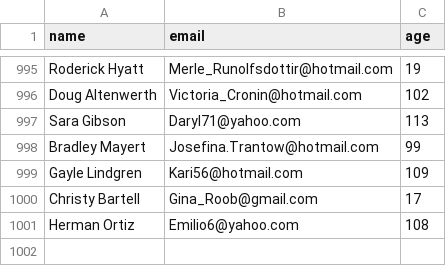
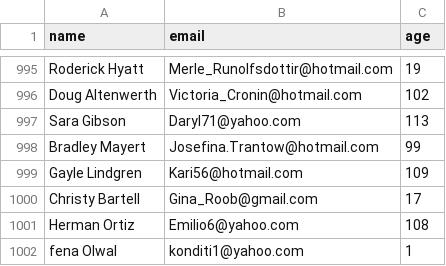
Before and after one commit to konditi1/alx-backend-python, a CSV file: python-decorators-0x01/users.csv, drawn as a sheet; only a part is shown, gaps mark what is left out; the diff names each change by its address in the sheet, - before the commit and + after, or states it on an @@ line.

```diff
--- a/python-decorators-0x01/users.csv
+++ b/python-decorators-0x01/users.csv
+row 1002: fena Olwal | konditi1@yahoo.com | 1
```
Also changed, not shown: 2 other files.
